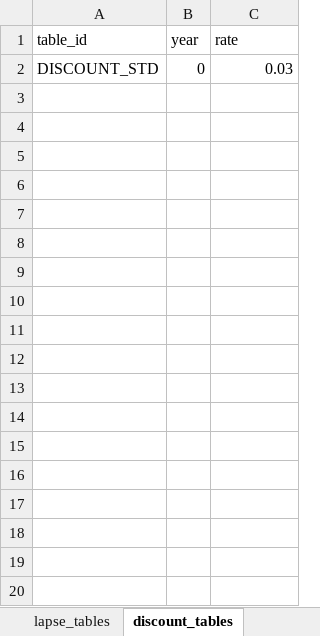
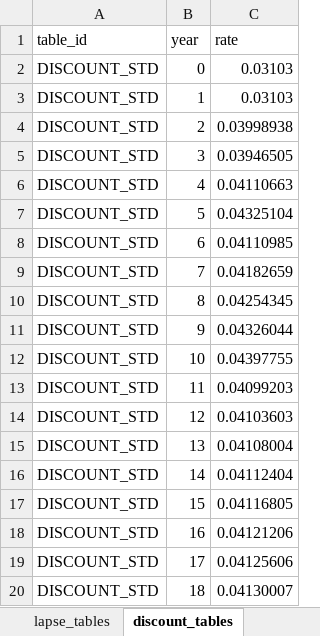
Before and after one commit to seokhoonj/fastcashflow, an Excel workbook: src/fastcashflow/sample_data/sample_basis.xlsx, sheet discount_tables, drawn as a sheet; only a part is shown; values as stored, in another font and other column widths than the file's, no borders; the diff covers the shown part only; the diff names each change by its address in the sheet, - before the commit and + after, or states it on an @@ line.

Commit message:
feat: rebuild sample data from public rates and market-calibrated assumptions
Regenerate the bundled sample basis from public data and Korean market
research instead of hand-picked synthetic curves:

- mortality / cancer / inpatient / accident-death / disease-death rates from
  public KOSIS statistics (1-year ages)
- lapse by product and channel (industry persistency: whole life lapses more
  than health; captive channel stickier than the agency channel)
- discount as a per-year forward curve derived from the government-bond spot
  curve
- surrender as per-product cash-value-ratio curves (whole life low-refund form)
- channel-level acquisition expense
- premiums solved to break-even times a market loading; about a third of the
  book is priced onerous (loss-leader / maturity-refund), so the portfolio
  carries a realistic loss component rather than being uniformly profitable

Update the test expectations and every sample-derived number across the
README, getting-started and cookbook docs.

```diff
--- a/src/fastcashflow/sample_data/sample_basis.xlsx (sheet discount_tables)
+++ b/src/fastcashflow/sample_data/sample_basis.xlsx (sheet discount_tables)
-C2 (rate): 0.03
+C2 (rate): 0.03103
+row 3: DISCOUNT_STD | 1 | 0.03103
+row 4: DISCOUNT_STD | 2 | 0.03998938
+row 5: DISCOUNT_STD | 3 | 0.03946505
+row 6: DISCOUNT_STD | 4 | 0.04110663
+row 7: DISCOUNT_STD | 5 | 0.04325104
+row 8: DISCOUNT_STD | 6 | 0.04110985
+row 9: DISCOUNT_STD | 7 | 0.04182659
+row 10: DISCOUNT_STD | 8 | 0.04254345
+row 11: DISCOUNT_STD | 9 | 0.04326044
+row 12: DISCOUNT_STD | 10 | 0.04397755
+row 13: DISCOUNT_STD | 11 | 0.04099203
+row 14: DISCOUNT_STD | 12 | 0.04103603
+row 15: DISCOUNT_STD | 13 | 0.04108004
+row 16: DISCOUNT_STD | 14 | 0.04112404
+row 17: DISCOUNT_STD | 15 | 0.04116805
+row 18: DISCOUNT_STD | 16 | 0.04121206
+row 19: DISCOUNT_STD | 17 | 0.04125606
+row 20: DISCOUNT_STD | 18 | 0.04130007
```
Also changed, not shown: 82 added rows elsewhere in this sheet, sheet surrender_value_tables, sheet incidence_rate_tables, sheet waiver_tables, sheet mortality_tables, sheet lapse_tables, sheet segments, 1 more sheet, 13 other files.
